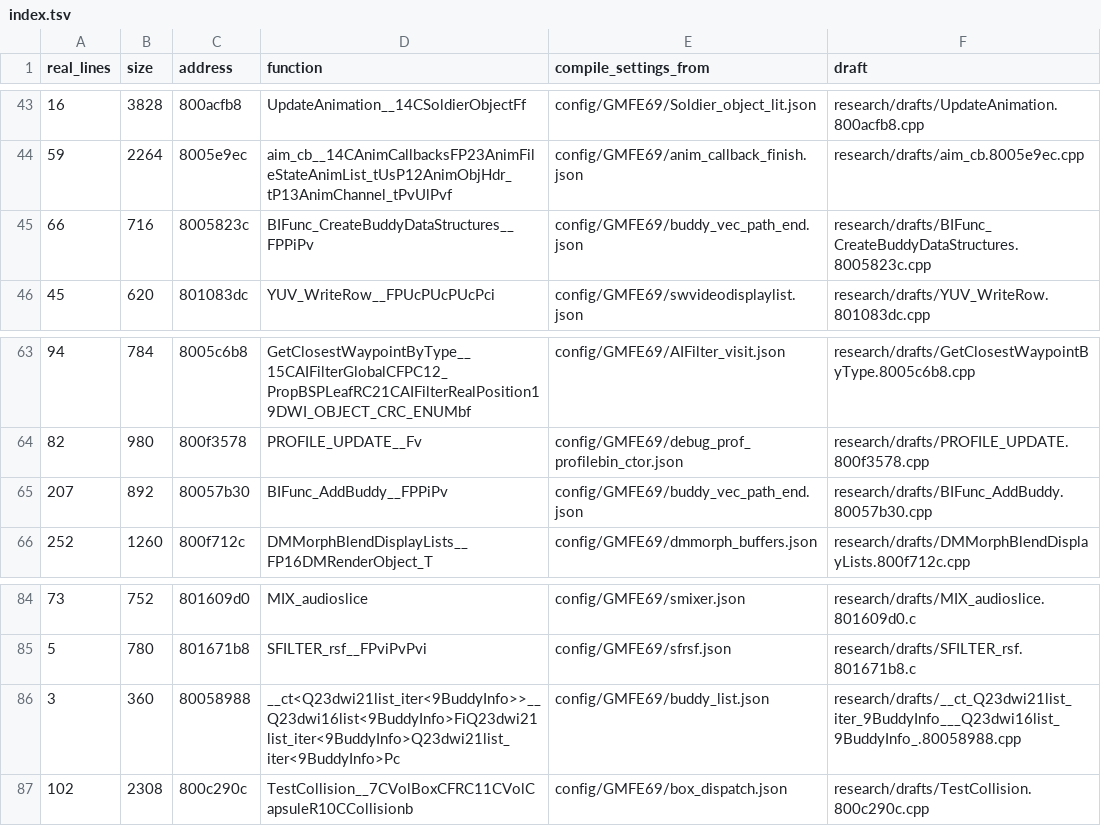
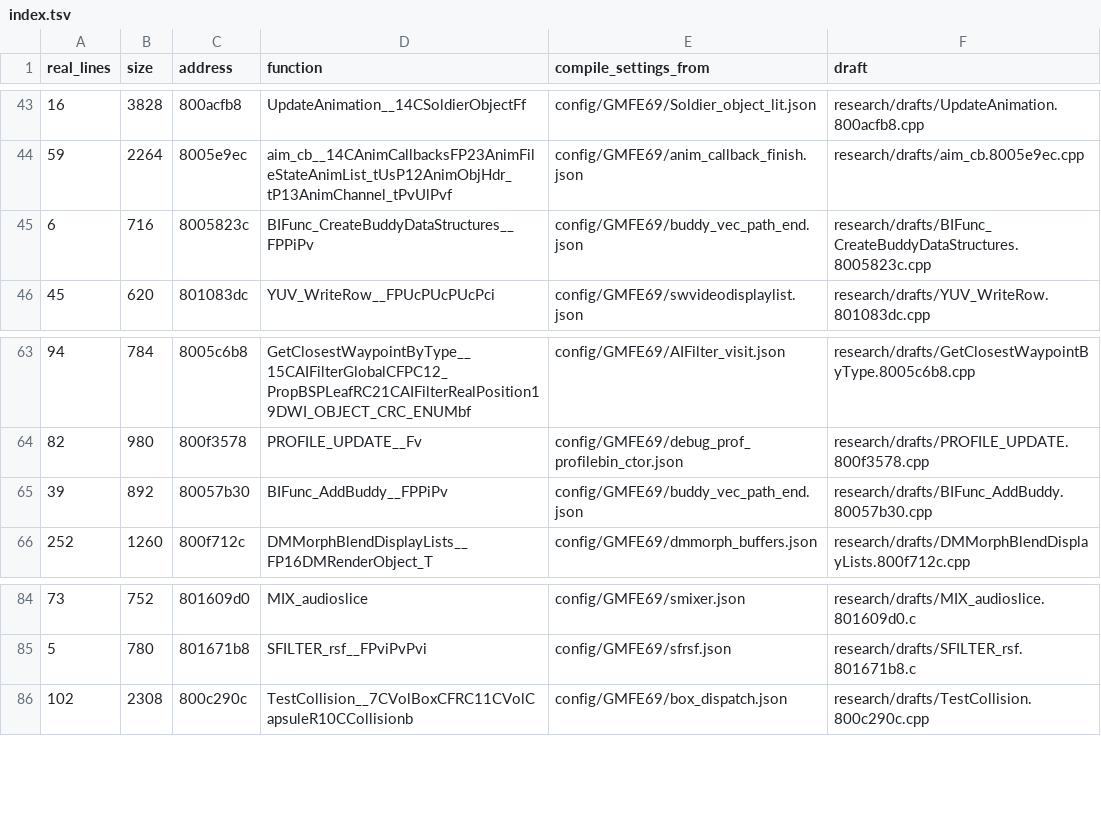
Before and after one commit to kyleckroeger/moh-frontline-decomp, a TSV file: research/drafts/index.tsv, drawn as a sheet; only a part is shown, gaps mark what is left out.

```diff
--- a/research/drafts/index.tsv
+++ b/research/drafts/index.tsv
@@ -44,3 +44,3 @@ real_lines	size	address	function	compile_settings_from	draft
 59	2264	8005e9ec	aim_cb__14CAnimCallbacksFP23AnimFileStateAnimList_tUsP12AnimObjHdr_tP13AnimChannel_tPvUlPvf	config/GMFE69/anim_callback_finish.json	research/drafts/aim_cb.8005e9ec.cpp
-66	716	8005823c	BIFunc_CreateBuddyDataStructures__FPPiPv	config/GMFE69/buddy_vec_path_end.json	research/drafts/BIFunc_CreateBuddyDataStructures.8005823c.cpp
+6	716	8005823c	BIFunc_CreateBuddyDataStructures__FPPiPv	config/GMFE69/buddy_vec_path_end.json	research/drafts/BIFunc_CreateBuddyDataStructures.8005823c.cpp
 45	620	801083dc	YUV_WriteRow__FPUcPUcPUcPci	config/GMFE69/swvideodisplaylist.json	research/drafts/YUV_WriteRow.801083dc.cpp
@@ -64,3 +64,3 @@ real_lines	size	address	function	compile_settings_from	draft
 82	980	800f3578	PROFILE_UPDATE__Fv	config/GMFE69/debug_prof_profilebin_ctor.json	research/drafts/PROFILE_UPDATE.800f3578.cpp
-207	892	80057b30	BIFunc_AddBuddy__FPPiPv	config/GMFE69/buddy_vec_path_end.json	research/drafts/BIFunc_AddBuddy.80057b30.cpp
+39	892	80057b30	BIFunc_AddBuddy__FPPiPv	config/GMFE69/buddy_vec_path_end.json	research/drafts/BIFunc_AddBuddy.80057b30.cpp
 252	1260	800f712c	DMMorphBlendDisplayLists__FP16DMRenderObject_T	config/GMFE69/dmmorph_buffers.json	research/drafts/DMMorphBlendDisplayLists.800f712c.cpp
@@ -85,3 +85,2 @@ real_lines	size	address	function	compile_settings_from	draft
 5	780	801671b8	SFILTER_rsf__FPviPvPvi	config/GMFE69/sfrsf.json	research/drafts/SFILTER_rsf.801671b8.c
-3	360	80058988	__ct<Q23dwi21list_iter<9BuddyInfo>>__Q23dwi16list<9BuddyInfo>FiQ23dwi21list_iter<9BuddyInfo>Q23dwi21list_iter<9BuddyInfo>Pc	config/GMFE69/buddy_list.json	research/drafts/__ct_Q23dwi21list_iter_9BuddyInfo___Q23dwi16list_9BuddyInfo_.80058988.cpp
 102	2308	800c290c	TestCollision__7CVolBoxCFRC11CVolCapsuleR10CCollisionb	config/GMFE69/box_dispatch.json	research/drafts/TestCollision.800c290c.cpp
```
Also changed, not shown: 20 other files.
